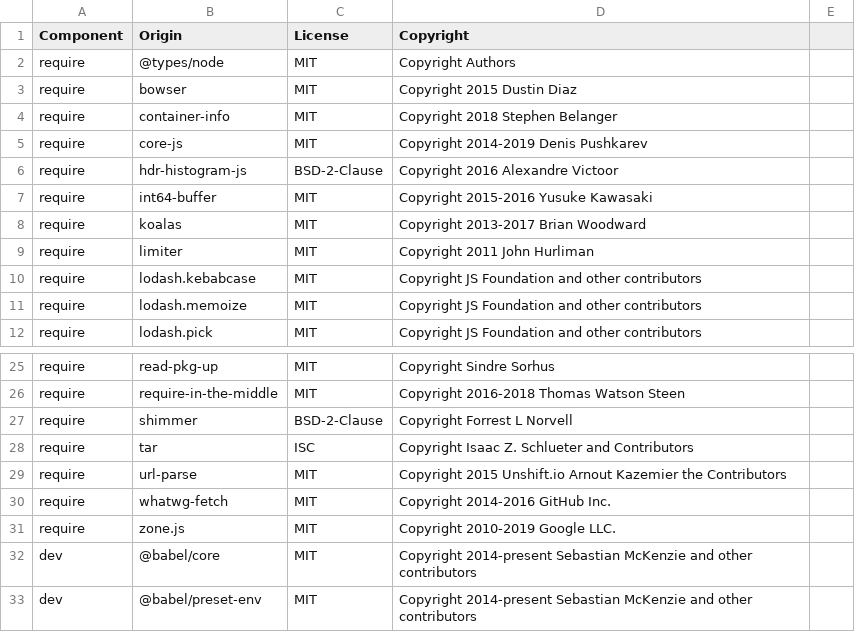
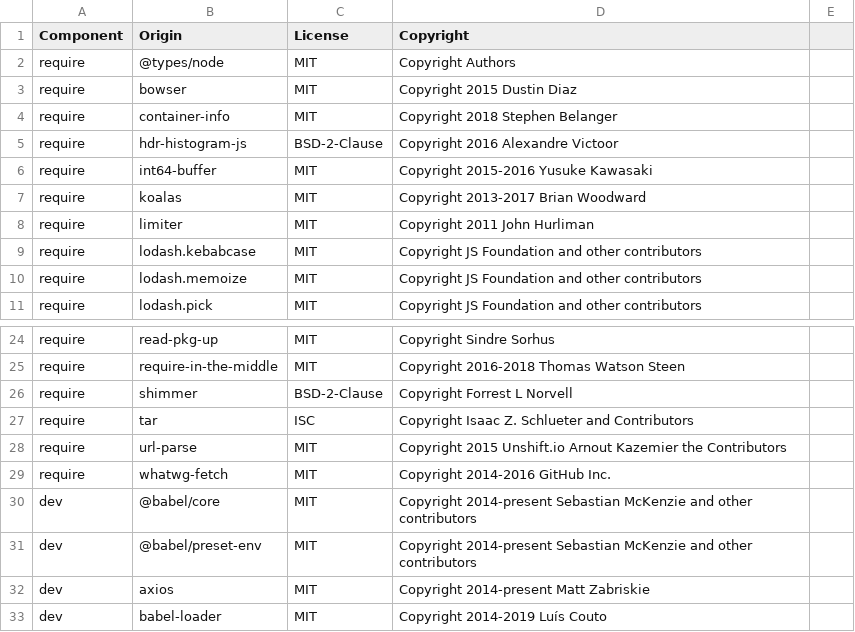
Before and after one commit to DataDog/dd-trace-js, a CSV file: LICENSE-3rdparty.csv, drawn as a sheet; only a part is shown, gaps mark what is left out; the shorter side is filled out with more unchanged rows; the diff names each change by its address in the sheet, - before the commit and + after, or states it on an @@ line.

Commit message:
remove dependencies on zone.js and core-js

```diff
--- a/LICENSE-3rdparty.csv
+++ b/LICENSE-3rdparty.csv
-row 5: require | core-js | MIT | Copyright 2014-2019 Denis Pushkarev
-row 31: require | zone.js | MIT | Copyright 2010-2019 Google LLC.
```
Also changed, not shown: 3 other files.
